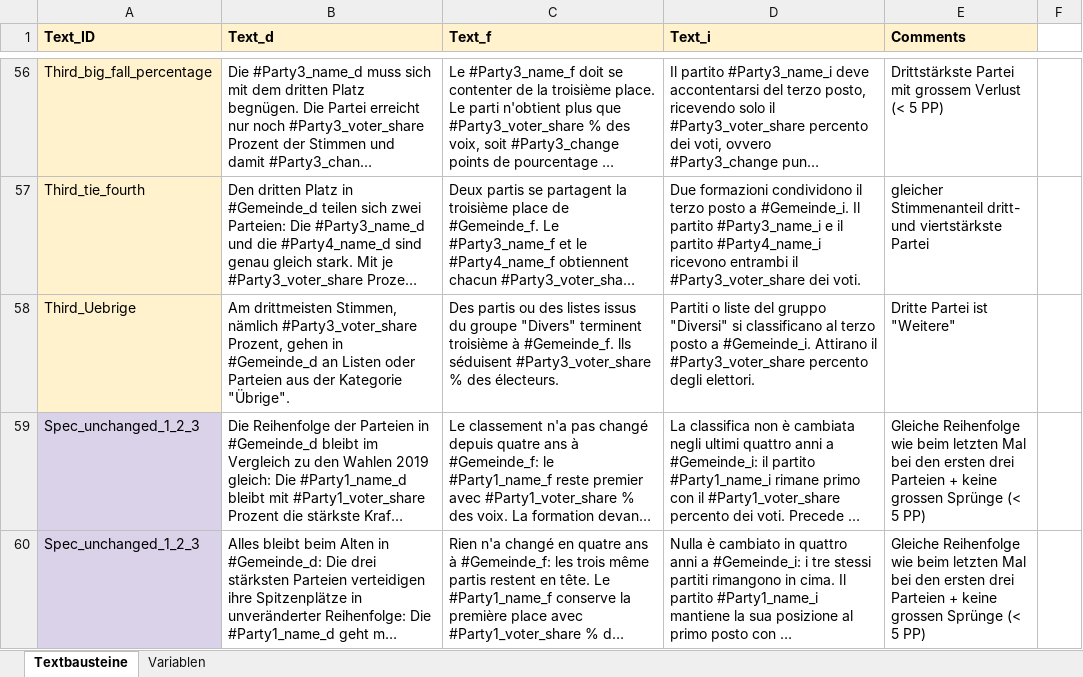
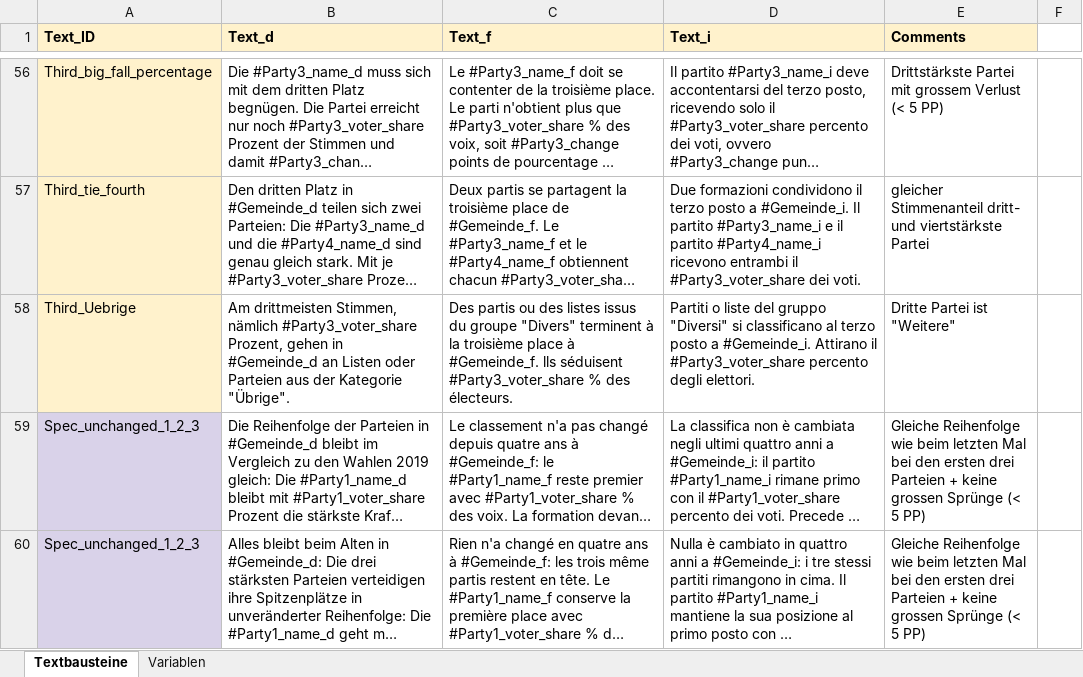
Before and after one commit to awp-finanznachrichten/sda_eidgenoessische_wahlen_datafeed, an Excel workbook: Texte/LENA Textbausteine Eidgenössische Wahlen 2023_ Gemeindeebene.xlsx, sheet Textbausteine, drawn as a sheet; only a part is shown, gaps mark what is left out; long unchanged cells end in …; values as stored, in another font and other column widths than the file's, no borders; charts and pictures not drawn; the diff covers the shown part only; the diff names each change by its address in the sheet, - before the commit and + after, or states it on an @@ line.

```diff
--- a/Texte/LENA Textbausteine Eidgenössische Wahlen 2023_ Gemeindeebene.xlsx (sheet Textbausteine)
+++ b/Texte/LENA Textbausteine Eidgenössische Wahlen 2023_ Gemeindeebene.xlsx (sheet Textbausteine)
-C58 (Text_f): …"Divers" terminent troisième à #Gemeinde_f.…
+C58 (Text_f): …"Divers" terminent à la troisième place à #Gemeinde_f.…
```
Also changed, not shown: 12 edited cells elsewhere in this sheet, 40 other files.
